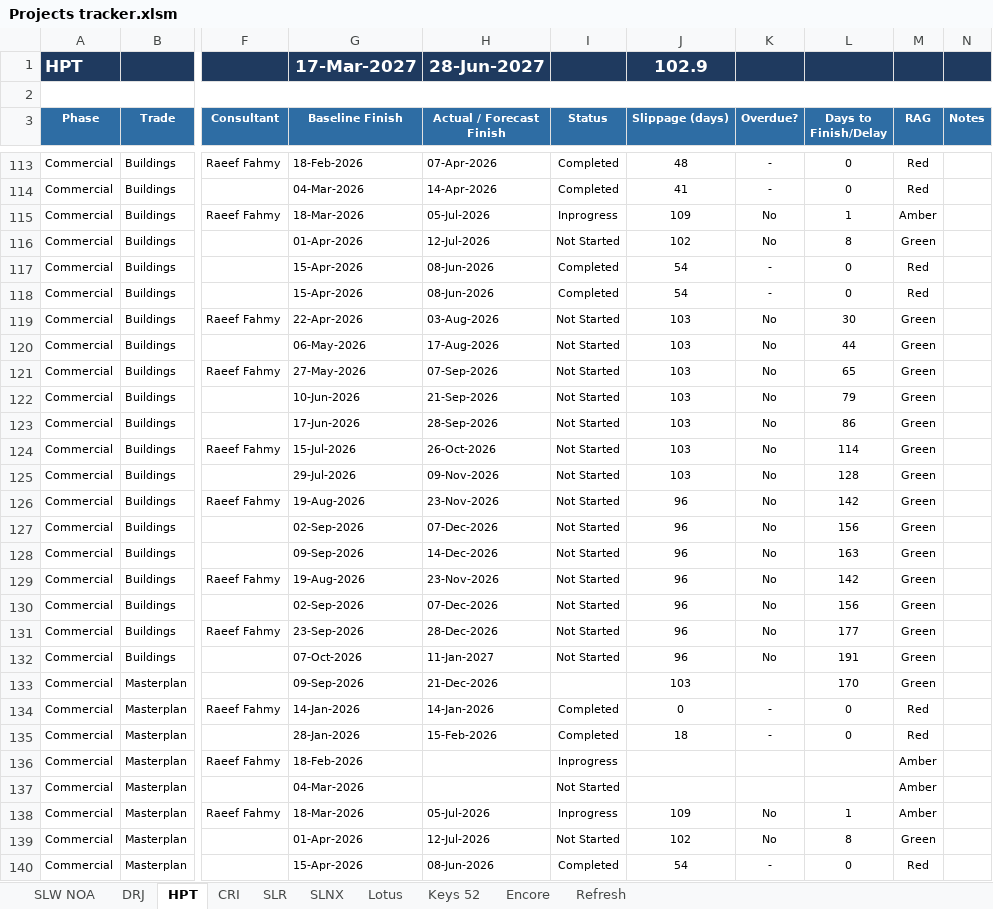
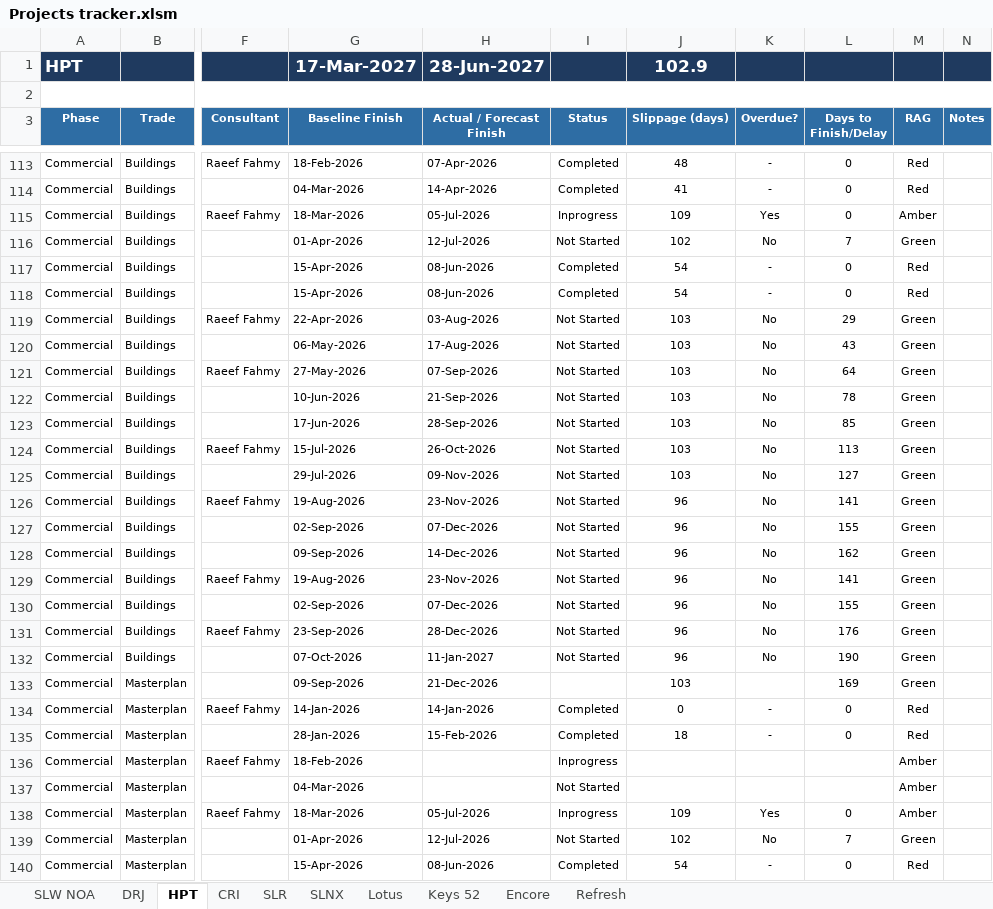
Before and after one commit to Hussammamdouh/HAP, an Excel workbook: Projects tracker.xlsm, sheet HPT, drawn as a sheet; only a part is shown, gaps mark what is left out; values as stored, in another font and other column widths than the file's, no borders; conditional formats not drawn; the diff covers the shown part only; the diff names each change by its address in the sheet, - before the commit and + after, or states it on an @@ line.

```diff
--- a/Projects tracker.xlsm (sheet HPT)
+++ b/Projects tracker.xlsm (sheet HPT)
-K115 (Overdue?): No
+K115 (Overdue?): Yes
-L115 (Days to Finish/Delay): 1
+L115 (Days to Finish/Delay): 0
-L116 (Days to Finish/Delay): 8
+L116 (Days to Finish/Delay): 7
-L119 (Days to Finish/Delay): 30
+L119 (Days to Finish/Delay): 29
-L120 (Days to Finish/Delay): 44
+L120 (Days to Finish/Delay): 43
-L121 (Days to Finish/Delay): 65
+L121 (Days to Finish/Delay): 64
-L122 (Days to Finish/Delay): 79
+L122 (Days to Finish/Delay): 78
-L123 (Days to Finish/Delay): 86
+L123 (Days to Finish/Delay): 85
-L124 (Days to Finish/Delay): 114
+L124 (Days to Finish/Delay): 113
-L125 (Days to Finish/Delay): 128
+L125 (Days to Finish/Delay): 127
-L126 (Days to Finish/Delay): 142
+L126 (Days to Finish/Delay): 141
-L127 (Days to Finish/Delay): 156
+L127 (Days to Finish/Delay): 155
-L128 (Days to Finish/Delay): 163
+L128 (Days to Finish/Delay): 162
-L129 (Days to Finish/Delay): 142
+L129 (Days to Finish/Delay): 141
-L130 (Days to Finish/Delay): 156
+L130 (Days to Finish/Delay): 155
-L131 (Days to Finish/Delay): 177
+L131 (Days to Finish/Delay): 176
-L132 (Days to Finish/Delay): 191
+L132 (Days to Finish/Delay): 190
-L133 (Days to Finish/Delay): 170
+L133 (Days to Finish/Delay): 169
-K138 (Overdue?): No
+K138 (Overdue?): Yes
-L138 (Days to Finish/Delay): 1
+L138 (Days to Finish/Delay): 0
-L139 (Days to Finish/Delay): 8
+L139 (Days to Finish/Delay): 7
```
Also changed, not shown: 57 edited cells elsewhere in this sheet, sheet CRI, sheet SLW NOA, sheet SLR, sheet Lotus, sheet DRJ, sheet SLNX, 2 more sheets, hidden cells, 3 other files.
